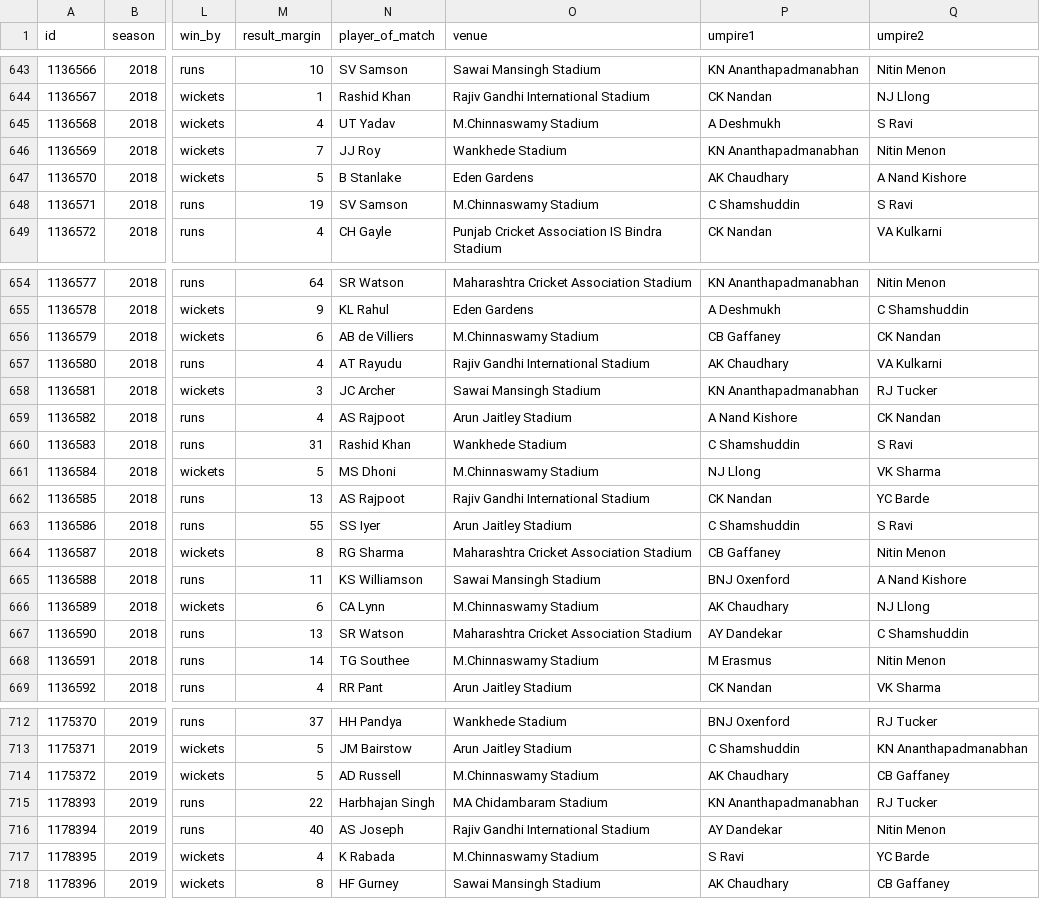
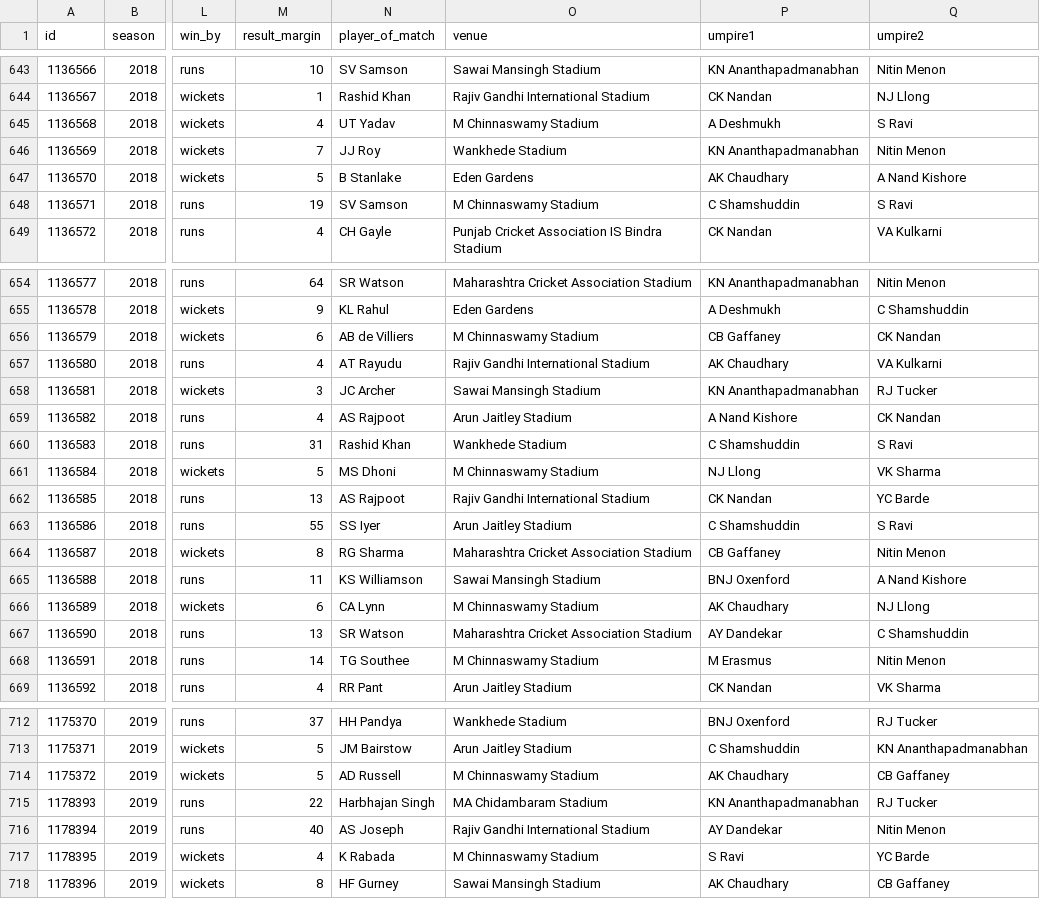
Before and after one commit to gau-jet/IPLStats, a CSV file: data/matches.csv, drawn as a sheet; only a part is shown, gaps mark what is left out; the diff covers the shown part only; the diff names each change by its address in the sheet, - before the commit and + after, or states it on an @@ line.

Commit message:
fixed dual version of M chinnaswamy stadium

```diff
--- a/data/matches.csv
+++ b/data/matches.csv
-O645 (venue): M.Chinnaswamy Stadium
+O645 (venue): M Chinnaswamy Stadium
-O648 (venue): M.Chinnaswamy Stadium
+O648 (venue): M Chinnaswamy Stadium
-O656 (venue): M.Chinnaswamy Stadium
+O656 (venue): M Chinnaswamy Stadium
-O661 (venue): M.Chinnaswamy Stadium
+O661 (venue): M Chinnaswamy Stadium
-O666 (venue): M.Chinnaswamy Stadium
+O666 (venue): M Chinnaswamy Stadium
-O668 (venue): M.Chinnaswamy Stadium
+O668 (venue): M Chinnaswamy Stadium
-O714 (venue): M.Chinnaswamy Stadium
+O714 (venue): M Chinnaswamy Stadium
-O717 (venue): M.Chinnaswamy Stadium
+O717 (venue): M Chinnaswamy Stadium
```
Also changed, not shown: 7 edited cells elsewhere in this file.
